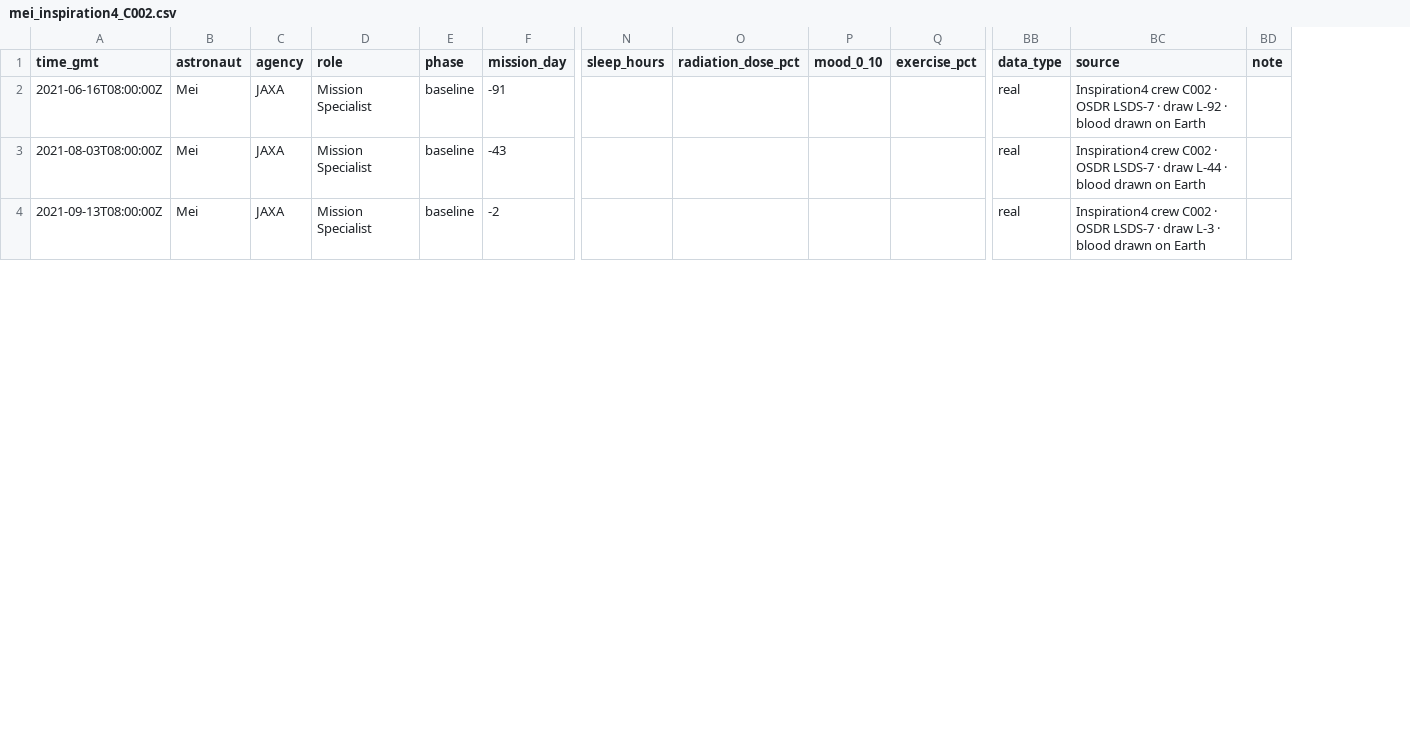
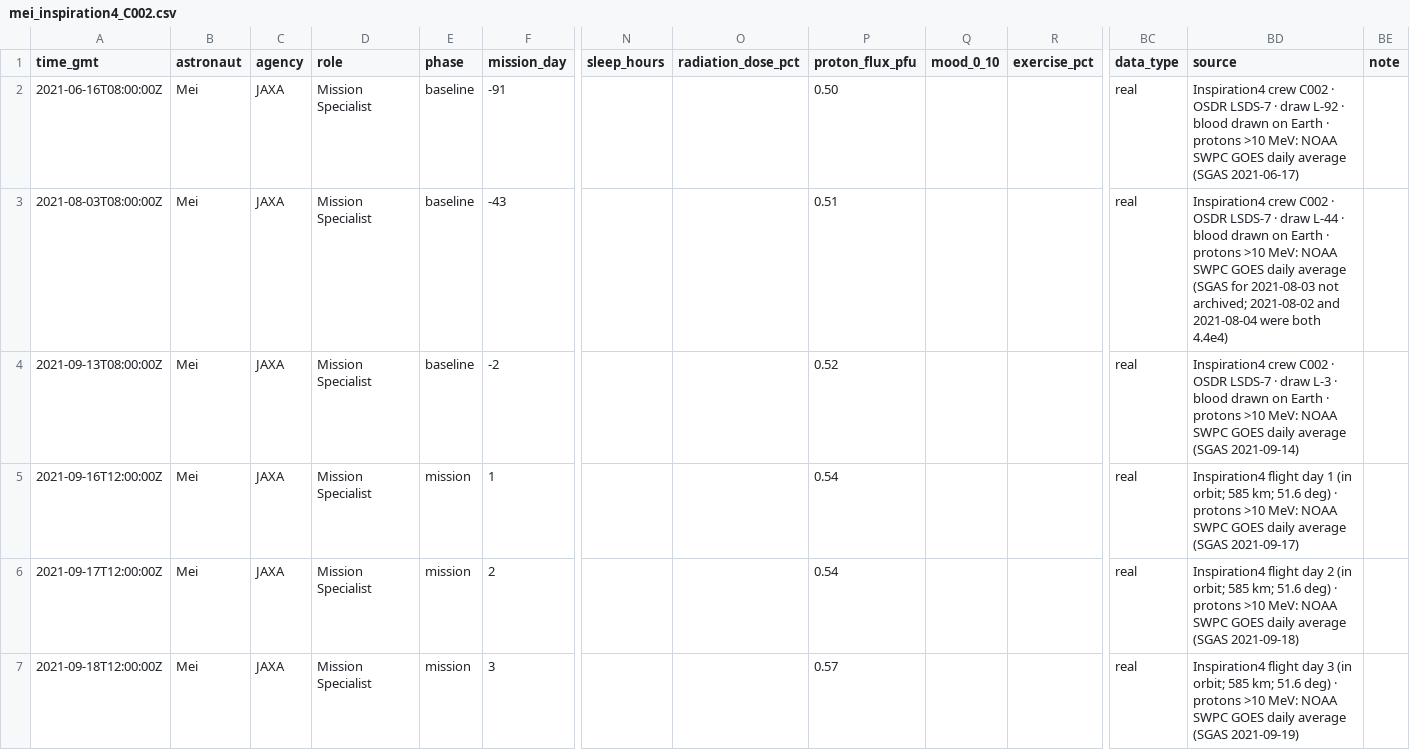
Before and after one commit to charm-nasa2026/CHARM, a CSV file: data/crew/mei_inspiration4_C002.csv, drawn as a sheet; only a part is shown, gaps mark what is left out; addresses are those after the commit; rows hold the shown columns only; the diff covers the shown part only; the diff names each change by its address in the sheet, - before the commit and + after, or states it on an @@ line.

```diff
--- a/data/crew/mei_inspiration4_C002.csv
+++ b/data/crew/mei_inspiration4_C002.csv
+column P (proton_flux_pfu), rows 2-4: 0.50 | 0.51 | 0.52
-BD2 (source): …on Earth
+BD2 (source): …on Earth · protons >10 MeV: NOAA SWPC GOES daily average (SGAS 2021-06-17)
-BD3 (source): …on Earth
+BD3 (source): …on Earth · protons >10 MeV: NOAA SWPC GOES daily average (SGAS for 2021-08-03 not archived; 2021-08-02 and 2021-08-04 were both 4.4e4)
-BD4 (source): …on Earth
+BD4 (source): …on Earth · protons >10 MeV: NOAA SWPC GOES daily average (SGAS 2021-09-14)
+row 5: 2021-09-16T12:00:00Z | Mei | JAXA | Mission Specialist | mission | 1 |  |  | 0.54 |  |  | real | Inspiration4 flight day 1 (in orbit; 585 km; 51.6 deg) · protons >10 MeV: NOAA SWPC GOES daily average (SGAS 2021-09-17)
+row 6: 2021-09-17T12:00:00Z | Mei | JAXA | Mission Specialist | mission | 2 |  |  | 0.54 |  |  | real | Inspiration4 flight day 2 (in orbit; 585 km; 51.6 deg) · protons >10 MeV: NOAA SWPC GOES daily average (SGAS 2021-09-18)
+row 7: 2021-09-18T12:00:00Z | Mei | JAXA | Mission Specialist | mission | 3 |  |  | 0.57 |  |  | real | Inspiration4 flight day 3 (in orbit; 585 km; 51.6 deg) · protons >10 MeV: NOAA SWPC GOES daily average (SGAS 2021-09-19)
```
Also changed, not shown: 1 added row and 4 edited cells elsewhere in this file, data/crew-simulated/amara_simulated.csv, data/crew/amara_inspiration4_C004.csv, 54 other files.
